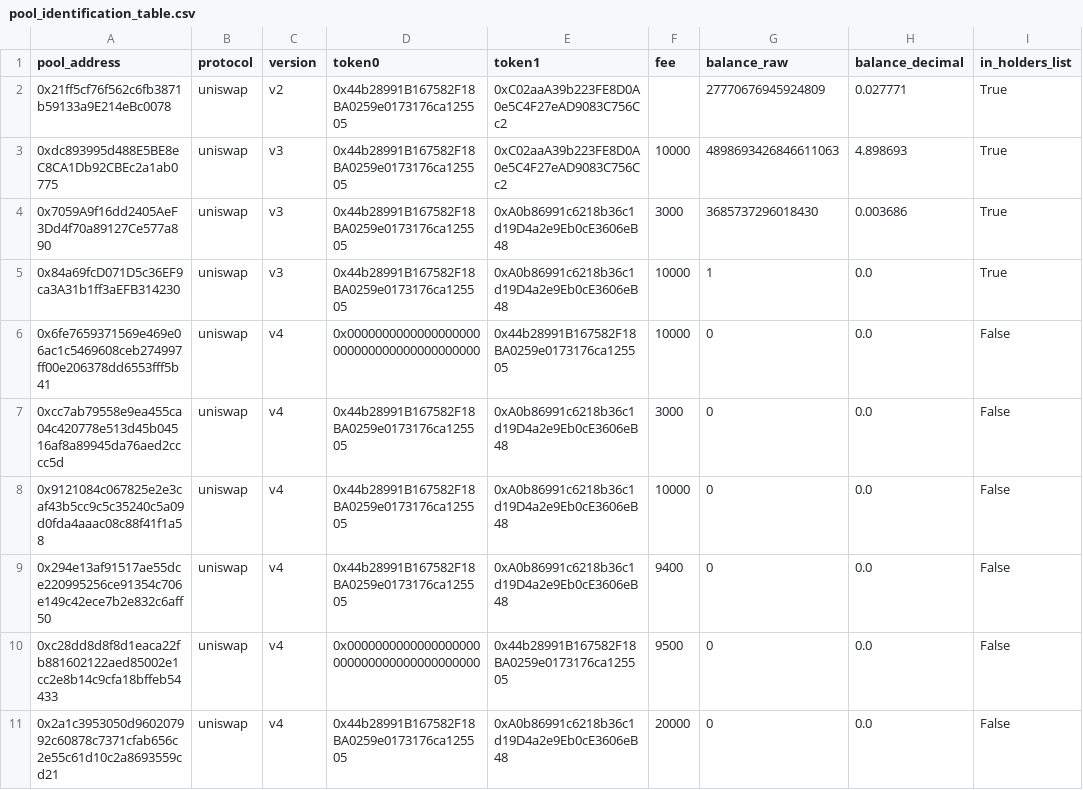
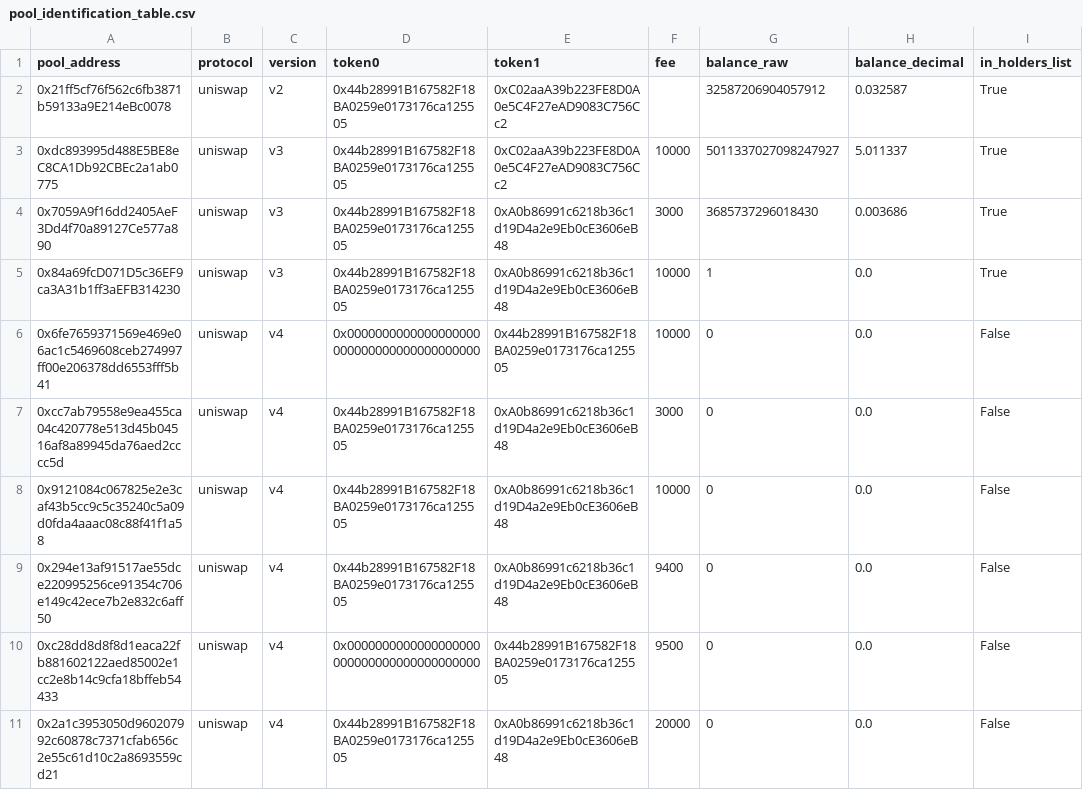
Before and after one commit to Cooler-tu/On-Chain-Token-Crash-Liquidity-Analysis, a CSV file: output/pool_identification_table.csv, drawn as a sheet; the diff names each change by its address in the sheet, - before the commit and + after, or states it on an @@ line.

```diff
--- a/output/pool_identification_table.csv
+++ b/output/pool_identification_table.csv
-G2 (balance_raw): 27770676945924809
+G2 (balance_raw): 32587206904057912
-H2 (balance_decimal): 0.027771
+H2 (balance_decimal): 0.032587
-G3 (balance_raw): 4898693426846611063
+G3 (balance_raw): 5011337027098247927
-H3 (balance_decimal): 4.898693
+H3 (balance_decimal): 5.011337
```
Also changed, not shown: output/holdings_table.csv, 16 other files.
